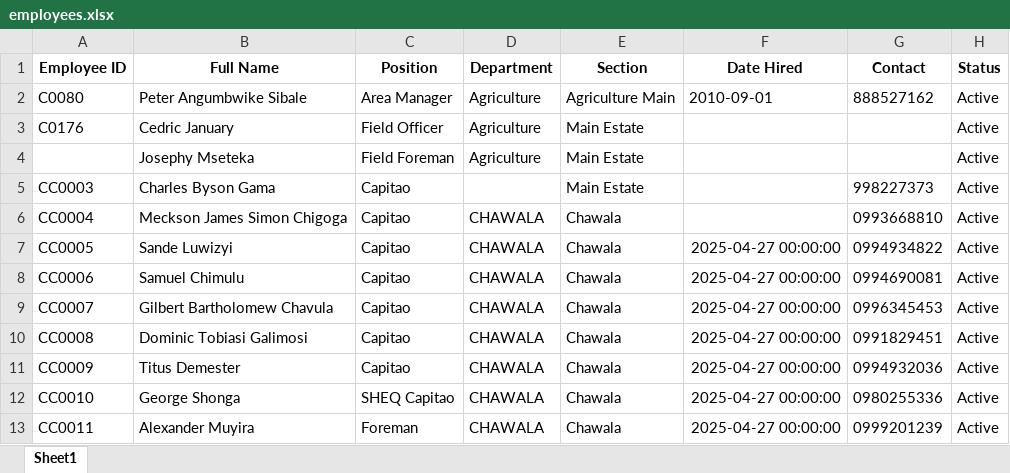
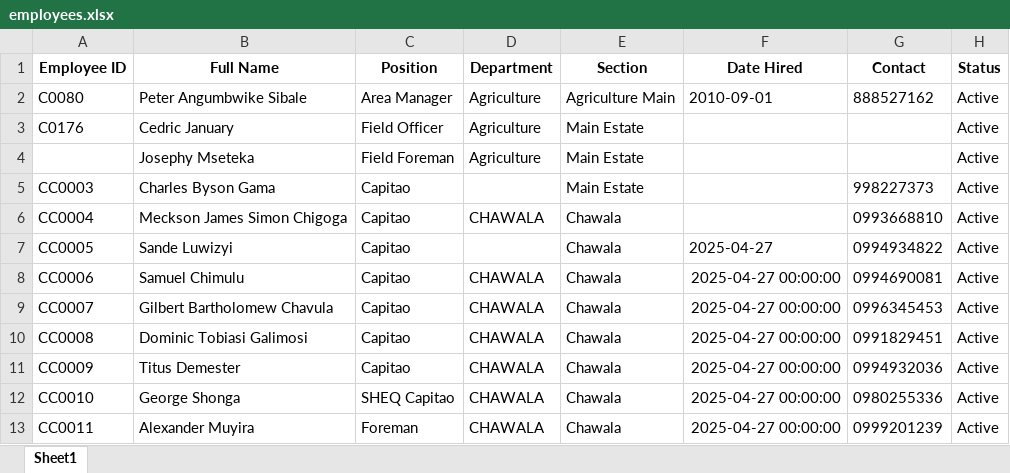
Before and after one commit to psibale/farm-management-system, an Excel workbook: data/employees.xlsx, sheet Sheet1, drawn as a sheet; only a part is shown; values as stored, in another font and other column widths than the file's, no borders; the diff names each change by its address in the sheet, - before the commit and + after, or states it on an @@ line.

```diff
--- a/data/employees.xlsx (sheet Sheet1)
+++ b/data/employees.xlsx (sheet Sheet1)
-D7 (Department): CHAWALA
+D7 (Department): (empty)
-F7 (Date Hired): 2025-04-27 00:00:00
+F7 (Date Hired): 2025-04-27
```
Also changed, not shown: data/leave_records.xlsx, 5 other files.
